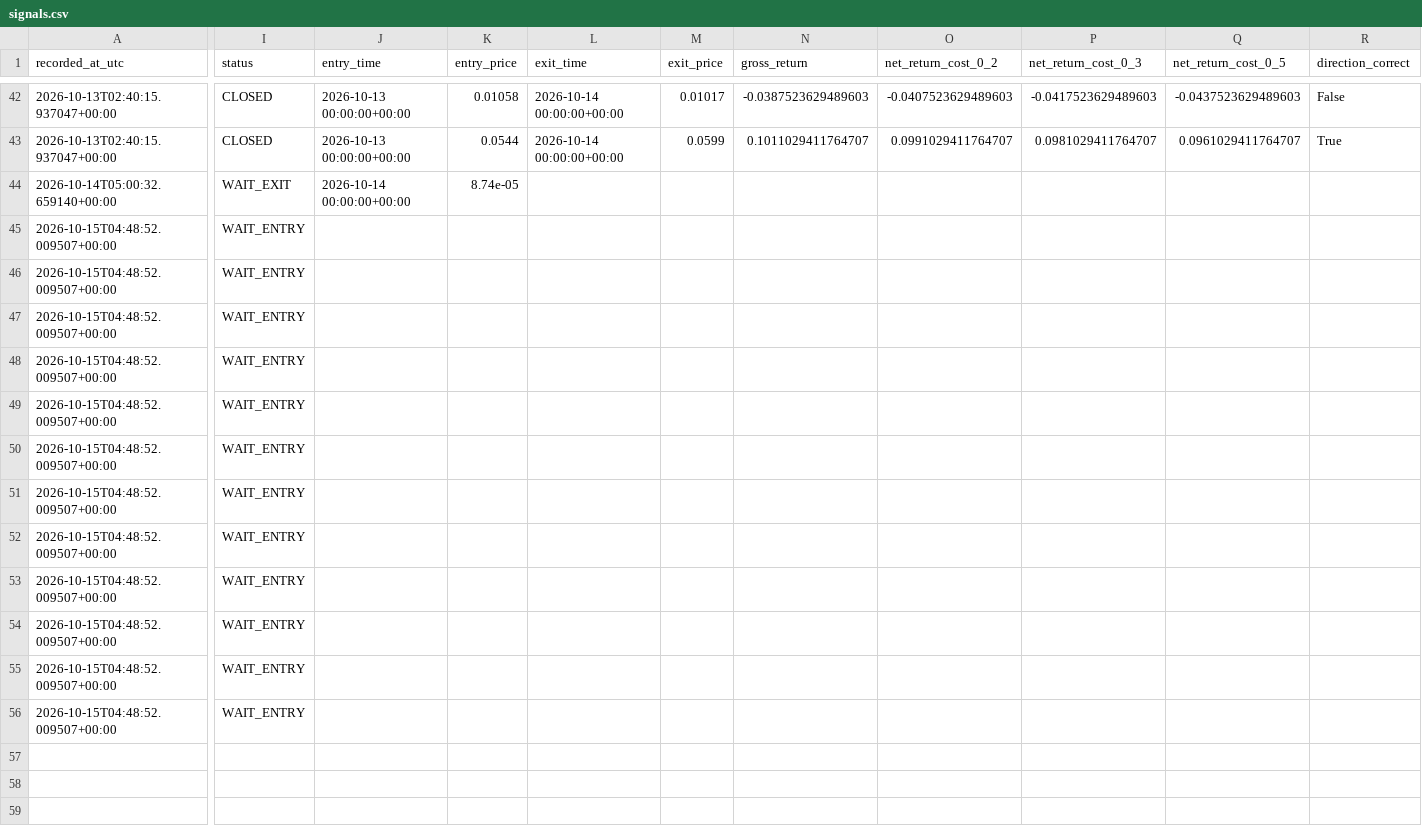
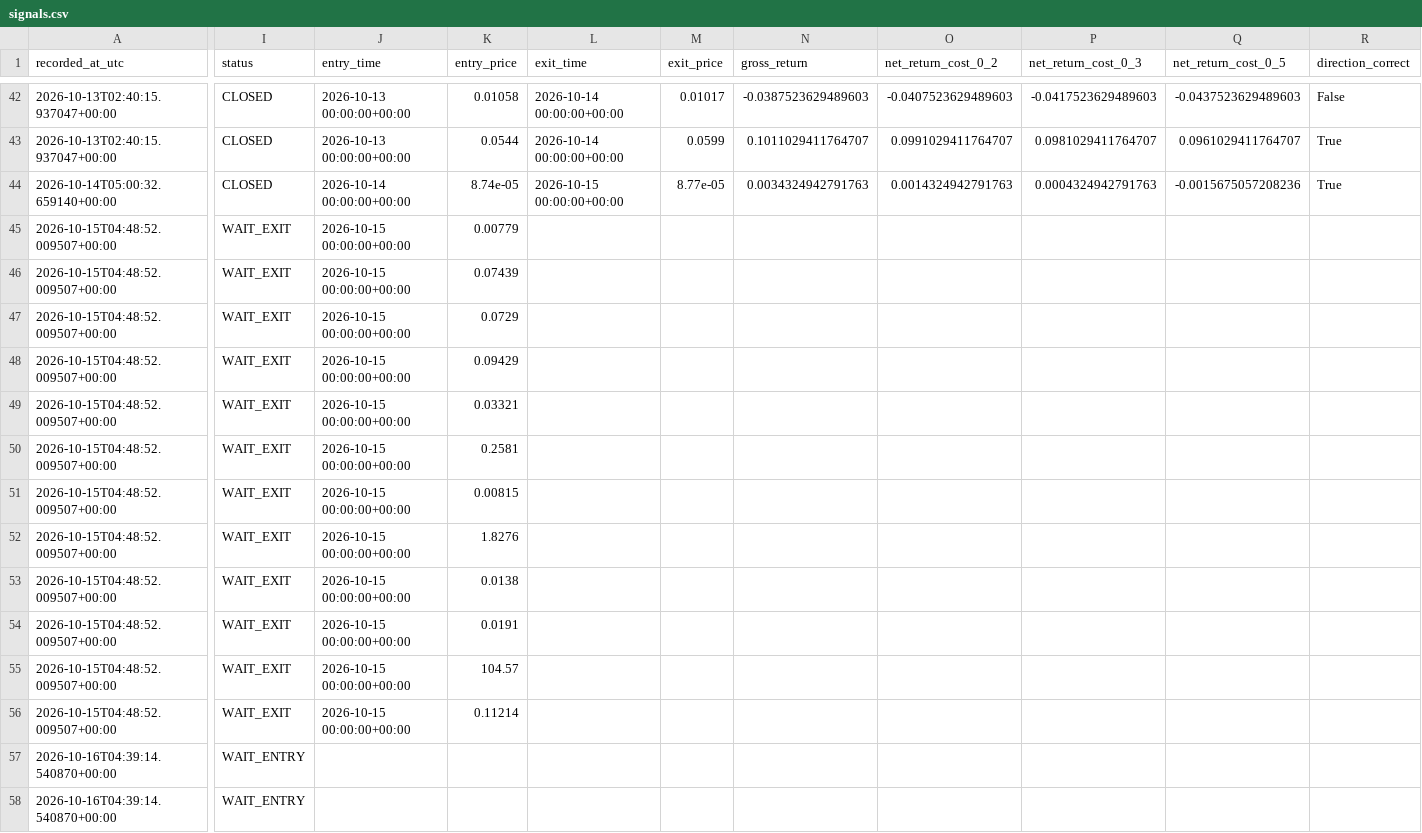
Before and after one commit to ISTATAM/CryptoAI-Online, a CSV file: paper_trading/signals.csv, drawn as a sheet; only a part is shown, gaps mark what is left out; rows hold the shown columns only; the diff covers the shown part only; the diff names each change by its address in the sheet, - before the commit and + after, or states it on an @@ line.

```diff
--- a/paper_trading/signals.csv
+++ b/paper_trading/signals.csv
-I44 (status): WAIT_EXIT
+I44 (status): CLOSED
-L44 (exit_time): (empty)
+L44 (exit_time): 2026-10-15 00:00:00+00:00
-M44 (exit_price): (empty)
+M44 (exit_price): 8.77e-05
-N44 (gross_return): (empty)
+N44 (gross_return): 0.0034324942791763
-O44 (net_return_cost_0_2): (empty)
+O44 (net_return_cost_0_2): 0.0014324942791763
-P44 (net_return_cost_0_3): (empty)
+P44 (net_return_cost_0_3): 0.0004324942791763
-Q44 (net_return_cost_0_5): (empty)
+Q44 (net_return_cost_0_5): -0.0015675057208236
-R44 (direction_correct): (empty)
+R44 (direction_correct): True
-I45:I56 (status): WAIT_ENTRY
+I45:I56 (status): WAIT_EXIT
-J45:J56 (entry_time): (empty)
+J45:J56 (entry_time): 2026-10-15 00:00:00+00:00
-K45 (entry_price): (empty)
+K45 (entry_price): 0.00779
-K46 (entry_price): (empty)
+K46 (entry_price): 0.07439
-K47 (entry_price): (empty)
+K47 (entry_price): 0.0729
-K48 (entry_price): (empty)
+K48 (entry_price): 0.09429
-K49 (entry_price): (empty)
+K49 (entry_price): 0.03321
-K50 (entry_price): (empty)
+K50 (entry_price): 0.2581
-K51 (entry_price): (empty)
+K51 (entry_price): 0.00815
-K52 (entry_price): (empty)
+K52 (entry_price): 1.8276
-K53 (entry_price): (empty)
+K53 (entry_price): 0.0138
-K54 (entry_price): (empty)
+K54 (entry_price): 0.0191
-K55 (entry_price): (empty)
+K55 (entry_price): 104.57
-K56 (entry_price): (empty)
+K56 (entry_price): 0.11214
+row 57: 2026-10-16T04:39:14.540870+00:00 | WAIT_ENTRY
+row 58: 2026-10-16T04:39:14.540870+00:00 | WAIT_ENTRY
```
Also changed, not shown: 1 edited cell elsewhere in this file, paper_trading/latest_scan.csv, paper_trading/performance_trades.csv, 3 other files.
